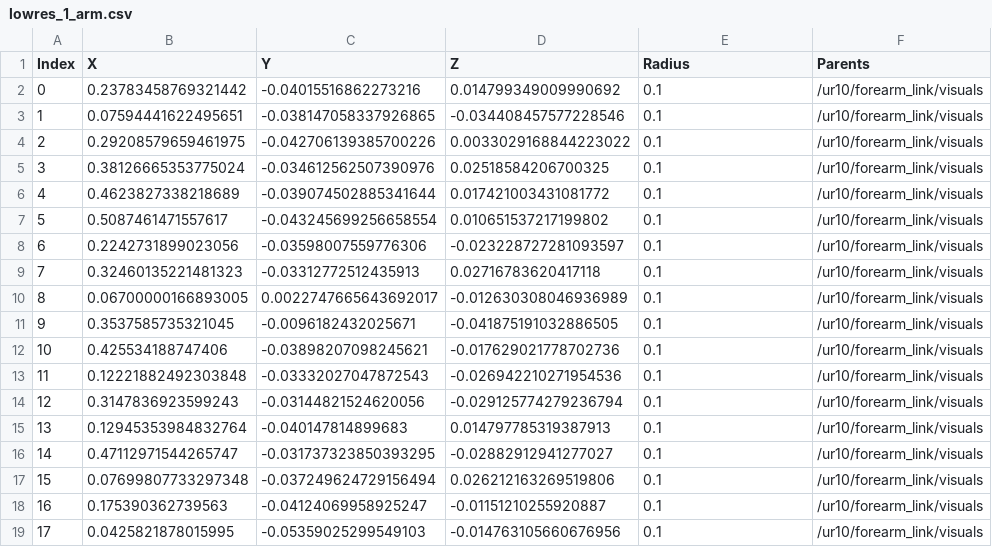
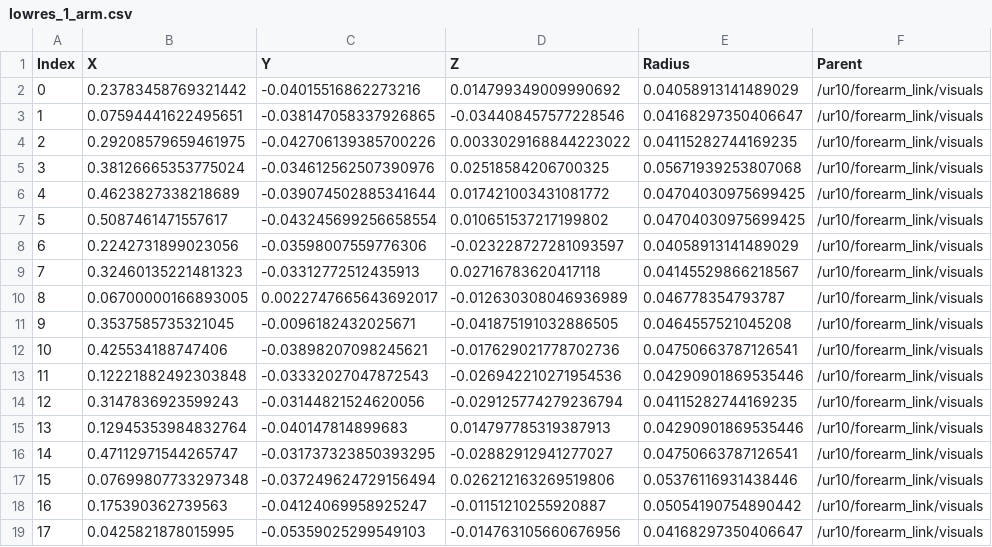
Before and after one commit to cKohl10/GenTact_merge_update, a CSV file: sensor_configs/UR10/lowres_1_arm.csv, drawn as a sheet.

```diff
--- a/sensor_configs/UR10/lowres_1_arm.csv
+++ b/sensor_configs/UR10/lowres_1_arm.csv
@@ -1,19 +1,19 @@
-Index,X,Y,Z,Radius,Parents
-0,0.23783458769321442,-0.04015516862273216,0.014799349009990692,0.1,/ur10/forearm_link/visuals
-1,0.07594441622495651,-0.038147058337926865,-0.034408457577228546,0.1,/ur10/forearm_link/visuals
-2,0.29208579659461975,-0.042706139385700226,0.0033029168844223022,0.1,/ur10/forearm_link/visuals
-3,0.38126665353775024,-0.034612562507390976,0.02518584206700325,0.1,/ur10/forearm_link/visuals
-4,0.4623827338218689,-0.039074502885341644,0.017421003431081772,0.1,/ur10/forearm_link/visuals
-5,0.5087461471557617,-0.043245699256658554,0.010651537217199802,0.1,/ur10/forearm_link/visuals
-6,0.2242731899023056,-0.03598007559776306,-0.023228727281093597,0.1,/ur10/forearm_link/visuals
-7,0.32460135221481323,-0.03312772512435913,0.02716783620417118,0.1,/ur10/forearm_link/visuals
-8,0.06700000166893005,0.0022747665643692017,-0.012630308046936989,0.1,/ur10/forearm_link/visuals
-9,0.3537585735321045,-0.0096182432025671,-0.041875191032886505,0.1,/ur10/forearm_link/visuals
-10,0.425534188747406,-0.03898207098245621,-0.017629021778702736,0.1,/ur10/forearm_link/visuals
-11,0.12221882492303848,-0.03332027047872543,-0.026942210271954536,0.1,/ur10/forearm_link/visuals
-12,0.3147836923599243,-0.03144821524620056,-0.029125774279236794,0.1,/ur10/forearm_link/visuals
-13,0.12945353984832764,-0.040147814899683,0.014797785319387913,0.1,/ur10/forearm_link/visuals
-14,0.47112971544265747,-0.031737323850393295,-0.02882912941277027,0.1,/ur10/forearm_link/visuals
-15,0.07699807733297348,-0.037249624729156494,0.026212163269519806,0.1,/ur10/forearm_link/visuals
-16,0.175390362739563,-0.04124069958925247,-0.01151210255920887,0.1,/ur10/forearm_link/visuals
-17,0.0425821878015995,-0.05359025299549103,-0.014763105660676956,0.1,/ur10/forearm_link/visuals
+Index,X,Y,Z,Radius,Parent
+0,0.23783458769321442,-0.04015516862273216,0.014799349009990692,0.04058913141489029,/ur10/forearm_link/visuals
+1,0.07594441622495651,-0.038147058337926865,-0.034408457577228546,0.04168297350406647,/ur10/forearm_link/visuals
+2,0.29208579659461975,-0.042706139385700226,0.0033029168844223022,0.04115282744169235,/ur10/forearm_link/visuals
+3,0.38126665353775024,-0.034612562507390976,0.02518584206700325,0.05671939253807068,/ur10/forearm_link/visuals
+4,0.4623827338218689,-0.039074502885341644,0.017421003431081772,0.04704030975699425,/ur10/forearm_link/visuals
+5,0.5087461471557617,-0.043245699256658554,0.010651537217199802,0.04704030975699425,/ur10/forearm_link/visuals
+6,0.2242731899023056,-0.03598007559776306,-0.023228727281093597,0.04058913141489029,/ur10/forearm_link/visuals
+7,0.32460135221481323,-0.03312772512435913,0.02716783620417118,0.04145529866218567,/ur10/forearm_link/visuals
+8,0.06700000166893005,0.0022747665643692017,-0.012630308046936989,0.046778354793787,/ur10/forearm_link/visuals
+9,0.3537585735321045,-0.0096182432025671,-0.041875191032886505,0.0464557521045208,/ur10/forearm_link/visuals
+10,0.425534188747406,-0.03898207098245621,-0.017629021778702736,0.04750663787126541,/ur10/forearm_link/visuals
+11,0.12221882492303848,-0.03332027047872543,-0.026942210271954536,0.04290901869535446,/ur10/forearm_link/visuals
+12,0.3147836923599243,-0.03144821524620056,-0.029125774279236794,0.04115282744169235,/ur10/forearm_link/visuals
+13,0.12945353984832764,-0.040147814899683,0.014797785319387913,0.04290901869535446,/ur10/forearm_link/visuals
+14,0.47112971544265747,-0.031737323850393295,-0.02882912941277027,0.04750663787126541,/ur10/forearm_link/visuals
+15,0.07699807733297348,-0.037249624729156494,0.026212163269519806,0.05376116931438446,/ur10/forearm_link/visuals
+16,0.175390362739563,-0.04124069958925247,-0.01151210255920887,0.05054190754890442,/ur10/forearm_link/visuals
+17,0.0425821878015995,-0.05359025299549103,-0.014763105660676956,0.04168297350406647,/ur10/forearm_link/visuals
```
Also changed, not shown: 9 other files.
